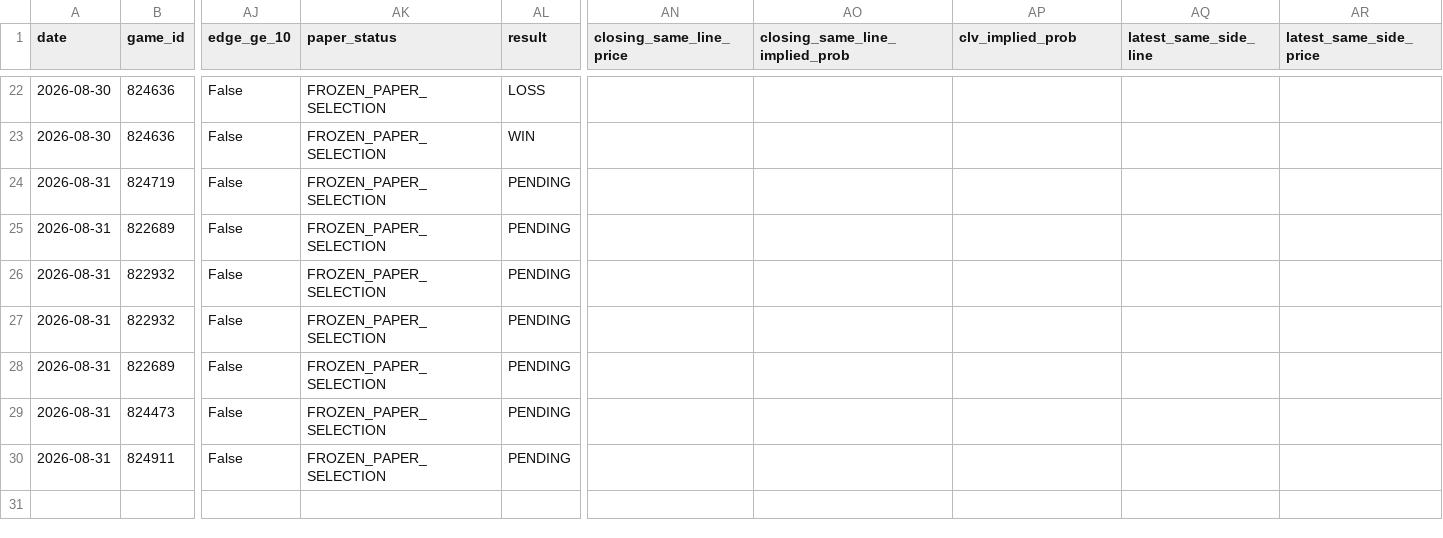
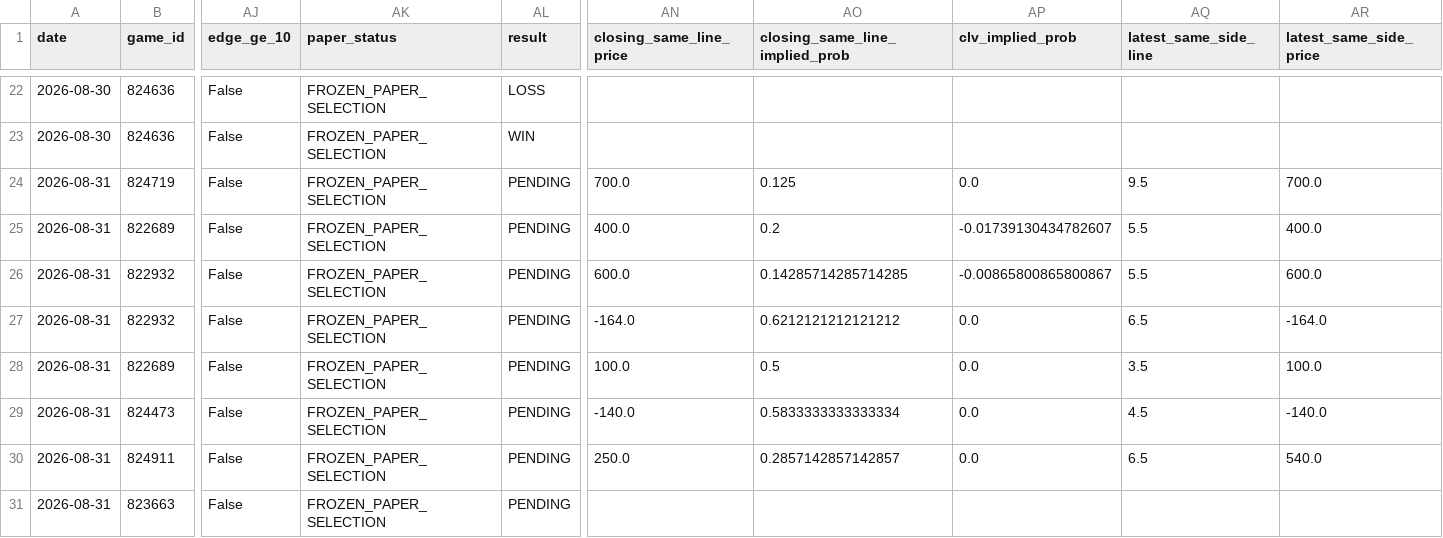
Before and after one commit to meverhart913/mlb-betting-lab, a CSV file: data/current/fanduel_pitcher_k_paper_history.csv, drawn as a sheet; only a part is shown, gaps mark what is left out; rows hold the shown columns only; the diff names each change by its address in the sheet, - before the commit and + after, or states it on an @@ line.

```diff
--- a/data/current/fanduel_pitcher_k_paper_history.csv
+++ b/data/current/fanduel_pitcher_k_paper_history.csv
-AN24 (closing_same_line_price): (empty)
+AN24 (closing_same_line_price): 700.0
-AO24 (closing_same_line_implied_prob): (empty)
+AO24 (closing_same_line_implied_prob): 0.125
-AP24 (clv_implied_prob): (empty)
+AP24 (clv_implied_prob): 0.0
-AQ24 (latest_same_side_line): (empty)
+AQ24 (latest_same_side_line): 9.5
-AR24 (latest_same_side_price): (empty)
+AR24 (latest_same_side_price): 700.0
-AN25 (closing_same_line_price): (empty)
+AN25 (closing_same_line_price): 400.0
-AO25 (closing_same_line_implied_prob): (empty)
+AO25 (closing_same_line_implied_prob): 0.2
-AP25 (clv_implied_prob): (empty)
+AP25 (clv_implied_prob): -0.01739130434782607
-AQ25:AQ26 (latest_same_side_line): (empty)
+AQ25:AQ26 (latest_same_side_line): 5.5
-AR25 (latest_same_side_price): (empty)
+AR25 (latest_same_side_price): 400.0
-AN26 (closing_same_line_price): (empty)
+AN26 (closing_same_line_price): 600.0
-AO26 (closing_same_line_implied_prob): (empty)
+AO26 (closing_same_line_implied_prob): 0.14285714285714285
-AP26 (clv_implied_prob): (empty)
+AP26 (clv_implied_prob): -0.00865800865800867
-AR26 (latest_same_side_price): (empty)
+AR26 (latest_same_side_price): 600.0
-AN27 (closing_same_line_price): (empty)
+AN27 (closing_same_line_price): -164.0
-AO27 (closing_same_line_implied_prob): (empty)
+AO27 (closing_same_line_implied_prob): 0.6212121212121212
-AP27:AP30 (clv_implied_prob): (empty)
+AP27:AP30 (clv_implied_prob): 0.0
-AQ27 (latest_same_side_line): (empty)
+AQ27 (latest_same_side_line): 6.5
-AR27 (latest_same_side_price): (empty)
+AR27 (latest_same_side_price): -164.0
-AN28 (closing_same_line_price): (empty)
+AN28 (closing_same_line_price): 100.0
-AO28 (closing_same_line_implied_prob): (empty)
+AO28 (closing_same_line_implied_prob): 0.5
-AQ28 (latest_same_side_line): (empty)
+AQ28 (latest_same_side_line): 3.5
-AR28 (latest_same_side_price): (empty)
+AR28 (latest_same_side_price): 100.0
-AN29 (closing_same_line_price): (empty)
+AN29 (closing_same_line_price): -140.0
-AO29 (closing_same_line_implied_prob): (empty)
+AO29 (closing_same_line_implied_prob): 0.5833333333333334
-AQ29 (latest_same_side_line): (empty)
+AQ29 (latest_same_side_line): 4.5
-AR29 (latest_same_side_price): (empty)
+AR29 (latest_same_side_price): -140.0
-AN30 (closing_same_line_price): (empty)
+AN30 (closing_same_line_price): 250.0
-AO30 (closing_same_line_implied_prob): (empty)
+AO30 (closing_same_line_implied_prob): 0.2857142857142857
-AQ30 (latest_same_side_line): (empty)
+AQ30 (latest_same_side_line): 6.5
-AR30 (latest_same_side_price): (empty)
+AR30 (latest_same_side_price): 540.0
+row 31: 2026-08-31 | 823663 | False | FROZEN_PAPER_SELECTION | PENDING
```
Also changed, not shown: 2 other files.
